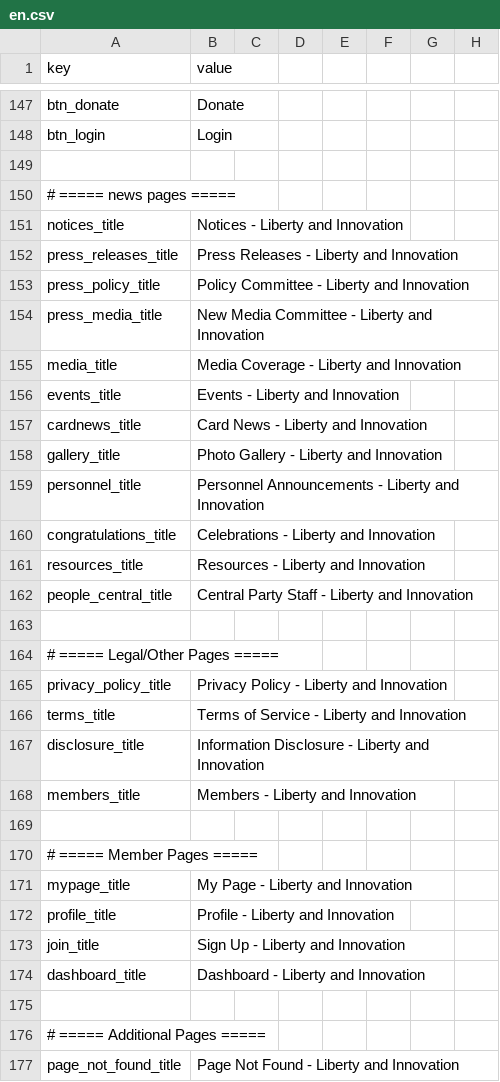
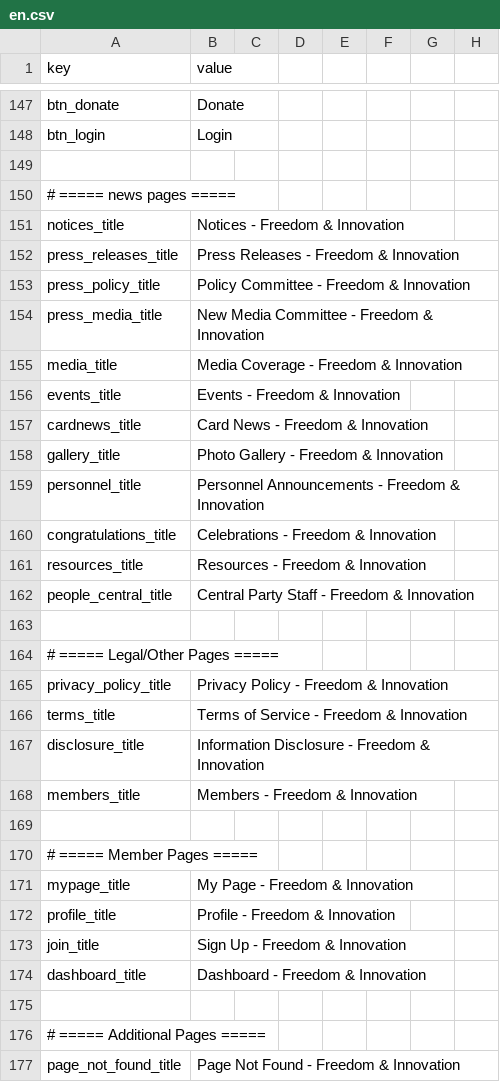
Before and after one commit to kaivrary-forall/forthefreedom-kr, a CSV file: locales/en.csv, drawn as a sheet; only a part is shown, gaps mark what is left out; the diff covers the shown part only.

```diff
--- a/locales/en.csv
+++ b/locales/en.csv
@@ -150,28 +150,28 @@ btn_login,Login
 # ===== news pages =====
-notices_title,Notices - Liberty and Innovation
-press_releases_title,Press Releases - Liberty and Innovation
-press_policy_title,Policy Committee - Liberty and Innovation
-press_media_title,New Media Committee - Liberty and Innovation
-media_title,Media Coverage - Liberty and Innovation
-events_title,Events - Liberty and Innovation
-cardnews_title,Card News - Liberty and Innovation
-gallery_title,Photo Gallery - Liberty and Innovation
-personnel_title,Personnel Announcements - Liberty and Innovation
-congratulations_title,Celebrations - Liberty and Innovation
-resources_title,Resources - Liberty and Innovation
-people_central_title,Central Party Staff - Liberty and Innovation
+notices_title,Notices - Freedom & Innovation
+press_releases_title,Press Releases - Freedom & Innovation
+press_policy_title,Policy Committee - Freedom & Innovation
+press_media_title,New Media Committee - Freedom & Innovation
+media_title,Media Coverage - Freedom & Innovation
+events_title,Events - Freedom & Innovation
+cardnews_title,Card News - Freedom & Innovation
+gallery_title,Photo Gallery - Freedom & Innovation
+personnel_title,Personnel Announcements - Freedom & Innovation
+congratulations_title,Celebrations - Freedom & Innovation
+resources_title,Resources - Freedom & Innovation
+people_central_title,Central Party Staff - Freedom & Innovation
 
 # ===== Legal/Other Pages =====
-privacy_policy_title,Privacy Policy - Liberty and Innovation
-terms_title,Terms of Service - Liberty and Innovation
-disclosure_title,Information Disclosure - Liberty and Innovation
-members_title,Members - Liberty and Innovation
+privacy_policy_title,Privacy Policy - Freedom & Innovation
+terms_title,Terms of Service - Freedom & Innovation
+disclosure_title,Information Disclosure - Freedom & Innovation
+members_title,Members - Freedom & Innovation
 
 # ===== Member Pages =====
-mypage_title,My Page - Liberty and Innovation
-profile_title,Profile - Liberty and Innovation
-join_title,Sign Up - Liberty and Innovation
-dashboard_title,Dashboard - Liberty and Innovation
+mypage_title,My Page - Freedom & Innovation
+profile_title,Profile - Freedom & Innovation
+join_title,Sign Up - Freedom & Innovation
+dashboard_title,Dashboard - Freedom & Innovation
 
 # ===== Additional Pages =====
-page_not_found_title,Page Not Found - Liberty and Innovation
+page_not_found_title,Page Not Found - Freedom & Innovation
```
Also changed, not shown: 51 edited cells elsewhere in this file, 58 other files.
